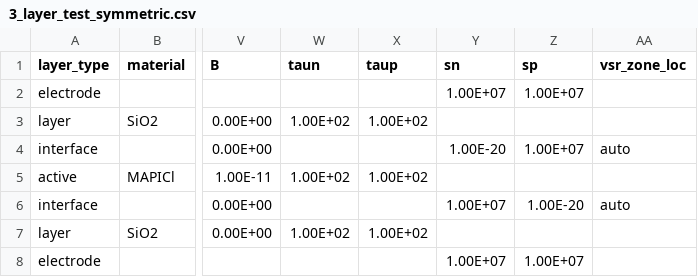
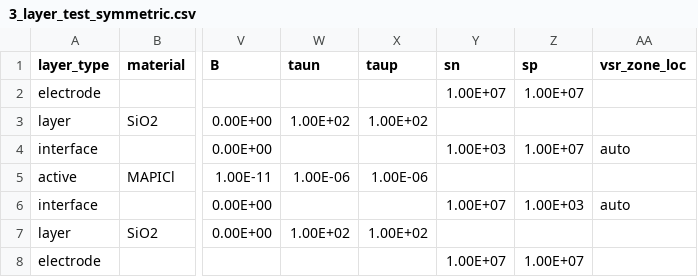
Before and after one commit to lucy-hart/Driftfusion, a CSV file: Input_files/3_layer_test_symmetric.csv, drawn as a sheet; only a part is shown, gaps mark what is left out; the diff names each change by its address in the sheet, - before the commit and + after, or states it on an @@ line.

```diff
--- a/Input_files/3_layer_test_symmetric.csv
+++ b/Input_files/3_layer_test_symmetric.csv
-Y4 (sn): 1.00E-20
+Y4 (sn): 1.00E+03
-W5 (taun): 1.00E+02
+W5 (taun): 1.00E-06
-X5 (taup): 1.00E+02
+X5 (taup): 1.00E-06
-Z6 (sp): 1.00E-20
+Z6 (sp): 1.00E+03
```
Also changed, not shown: 2 other files.
